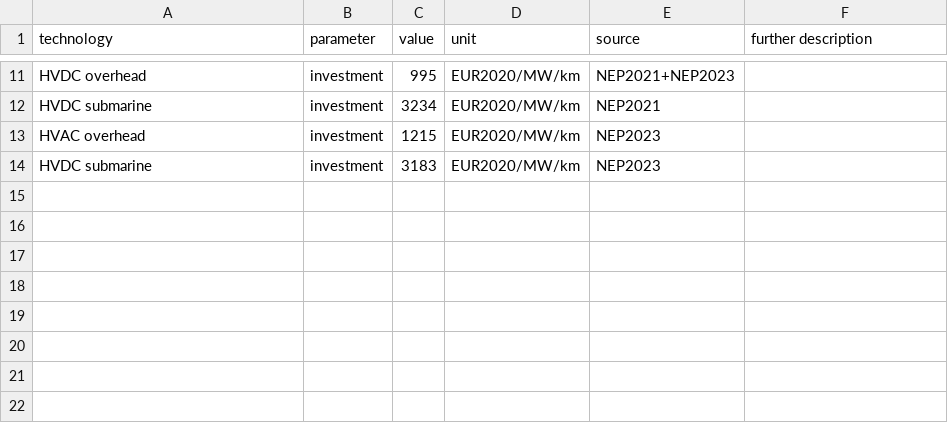
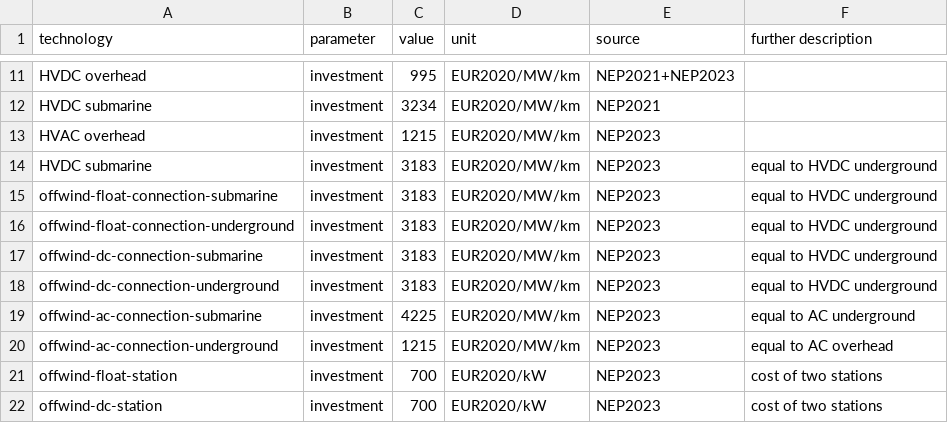
Before and after one commit to PyPSA/pypsa-ariadne, a CSV file: ariadne-data/costs_2019-modifications.csv, drawn as a sheet; only a part is shown, gaps mark what is left out.

```diff
--- a/ariadne-data/costs_2019-modifications.csv
+++ b/ariadne-data/costs_2019-modifications.csv
@@ -13,2 +13,10 @@ HVDC submarine,investment,3234,EUR2020/MW/km,NEP2021
 HVAC overhead,investment,1215,EUR2020/MW/km,NEP2023
-HVDC submarine,investment,3183,EUR2020/MW/km,NEP2023
+HVDC submarine,investment,3183,EUR2020/MW/km,NEP2023,"equal to HVDC underground"
+offwind-float-connection-submarine,investment,3183,EUR2020/MW/km,NEP2023,"equal to HVDC underground"
+offwind-float-connection-underground,investment,3183,EUR2020/MW/km,NEP2023,"equal to HVDC underground"
+offwind-dc-connection-submarine,investment,3183,EUR2020/MW/km,NEP2023,"equal to HVDC underground"
+offwind-dc-connection-underground,investment,3183,EUR2020/MW/km,NEP2023,"equal to HVDC underground"
+offwind-ac-connection-submarine,investment,4225,EUR2020/MW/km,NEP2023,"equal to AC underground"
+offwind-ac-connection-underground,investment,1215,EUR2020/MW/km,NEP2023,"equal to AC overhead"
+offwind-float-station,investment,700,EUR2020/kW,NEP2023,"cost of two stations"
+offwind-dc-station,investment,700,EUR2020/kW,NEP2023,"cost of two stations"
```
Also changed, not shown: ariadne-data/costs_2020-modifications.csv, ariadne-data/costs_2025-modifications.csv, 38 other files.
